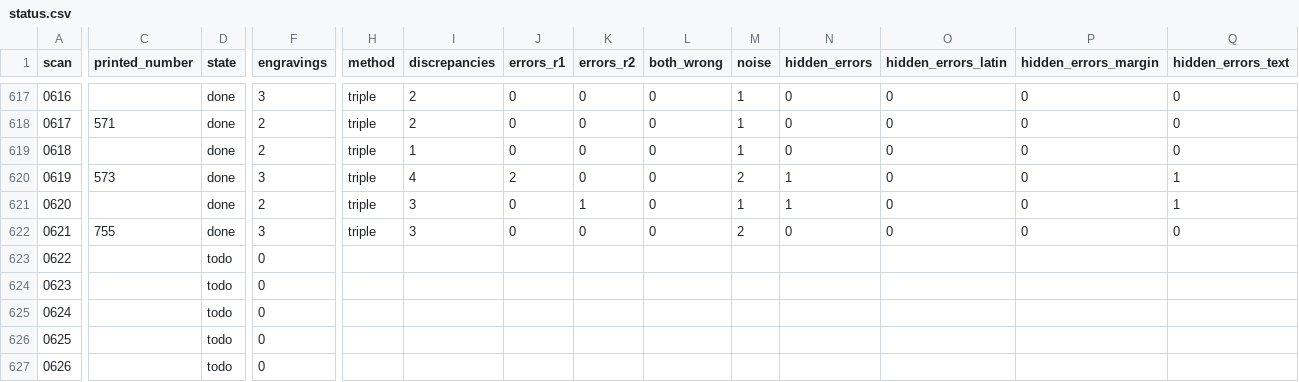
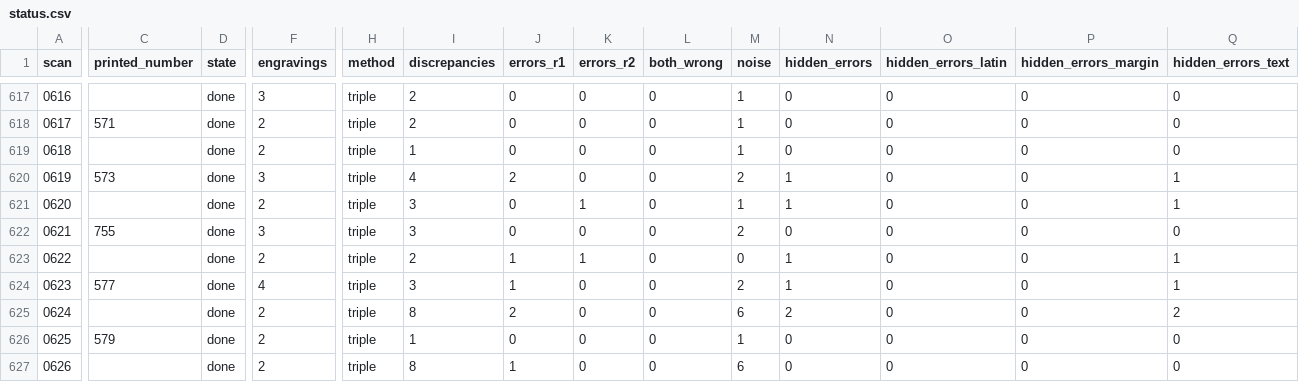
Before and after one commit to nfhours/library, a CSV file: books/cartari/_text/status.csv, drawn as a sheet; only a part is shown, gaps mark what is left out; the diff covers the shown part only; the diff names each change by its address in the sheet, - before the commit and + after, or states it on an @@ line.

```diff
--- a/books/cartari/_text/status.csv
+++ b/books/cartari/_text/status.csv
-D623:D627 (state): todo
+D623:D627 (state): done
-F623 (engravings): 0
+F623 (engravings): 2
-H623:H627 (method): (empty)
+H623:H627 (method): triple
-I623 (discrepancies): (empty)
+I623 (discrepancies): 2
-J623:J624 (errors_r1): (empty)
+J623:J624 (errors_r1): 1
-K623 (errors_r2): (empty)
+K623 (errors_r2): 1
-L623:L627 (both_wrong): (empty)
+L623:L627 (both_wrong): 0
-M623 (noise): (empty)
+M623 (noise): 0
-N623:N624 (hidden_errors): (empty)
+N623:N624 (hidden_errors): 1
-O623:O627 (hidden_errors_latin): (empty)
+O623:O627 (hidden_errors_latin): 0
-P623:P627 (hidden_errors_margin): (empty)
+P623:P627 (hidden_errors_margin): 0
-Q623:Q624 (hidden_errors_text): (empty)
+Q623:Q624 (hidden_errors_text): 1
-C624 (printed_number): (empty)
+C624 (printed_number): 577
-F624 (engravings): 0
+F624 (engravings): 4
-I624 (discrepancies): (empty)
+I624 (discrepancies): 3
-K624:K627 (errors_r2): (empty)
+K624:K627 (errors_r2): 0
-M624 (noise): (empty)
+M624 (noise): 2
-F625:F627 (engravings): 0
+F625:F627 (engravings): 2
-I625 (discrepancies): (empty)
+I625 (discrepancies): 8
-J625 (errors_r1): (empty)
+J625 (errors_r1): 2
-M625 (noise): (empty)
+M625 (noise): 6
-N625 (hidden_errors): (empty)
+N625 (hidden_errors): 2
-Q625 (hidden_errors_text): (empty)
+Q625 (hidden_errors_text): 2
-C626 (printed_number): (empty)
+C626 (printed_number): 579
-I626 (discrepancies): (empty)
+I626 (discrepancies): 1
-J626 (errors_r1): (empty)
+J626 (errors_r1): 0
-M626 (noise): (empty)
+M626 (noise): 1
-N626:N627 (hidden_errors): (empty)
+N626:N627 (hidden_errors): 0
-Q626:Q627 (hidden_errors_text): (empty)
+Q626:Q627 (hidden_errors_text): 0
-I627 (discrepancies): (empty)
+I627 (discrepancies): 8
-J627 (errors_r1): (empty)
+J627 (errors_r1): 1
-M627 (noise): (empty)
+M627 (noise): 6
```
Also changed, not shown: 92 edited cells elsewhere in this file, 15 other files.
